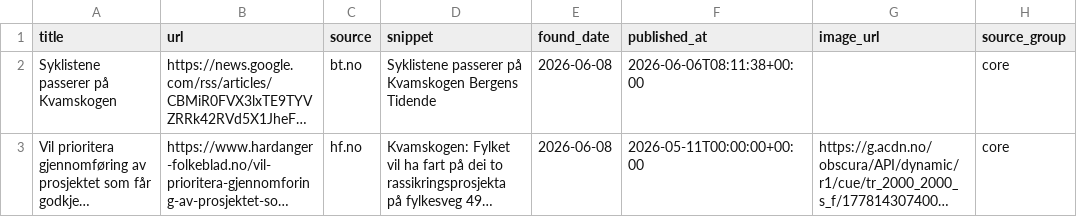
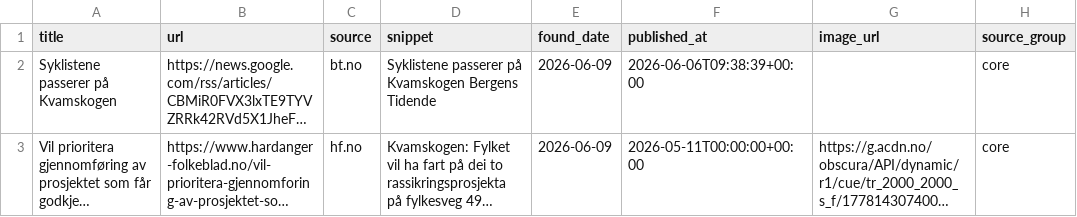
Before and after one commit to naessrobert-ui/visitkvamskogen, a CSV file: public/data/kvamskogen_news.csv, drawn as a sheet; only a part is shown; long unchanged cells end in …; the diff names each change by its address in the sheet, - before the commit and + after, or states it on an @@ line.

```diff
--- a/public/data/kvamskogen_news.csv
+++ b/public/data/kvamskogen_news.csv
-E2:E3 (found_date): 2026-06-08
+E2:E3 (found_date): 2026-06-09
-F2 (published_at): 2026-06-06T08:11:38+00:00
+F2 (published_at): 2026-06-06T09:38:39+00:00
```
Also changed, not shown: 3 other files.
